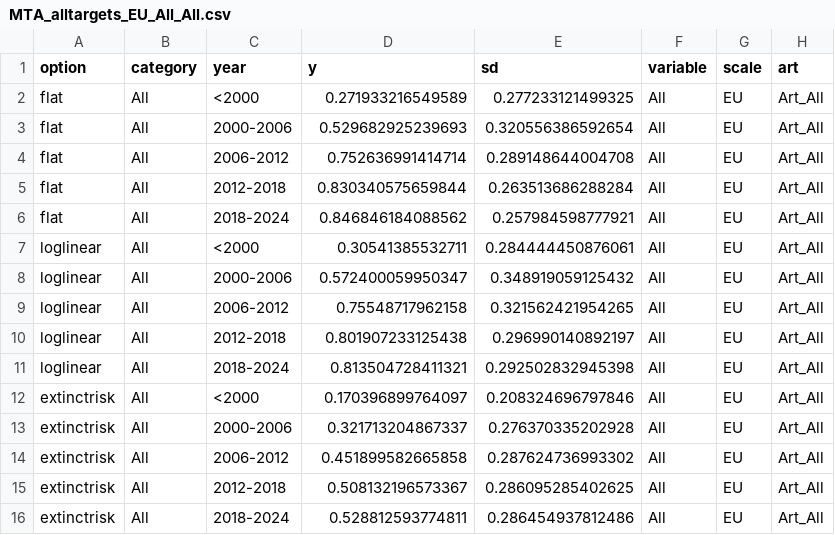
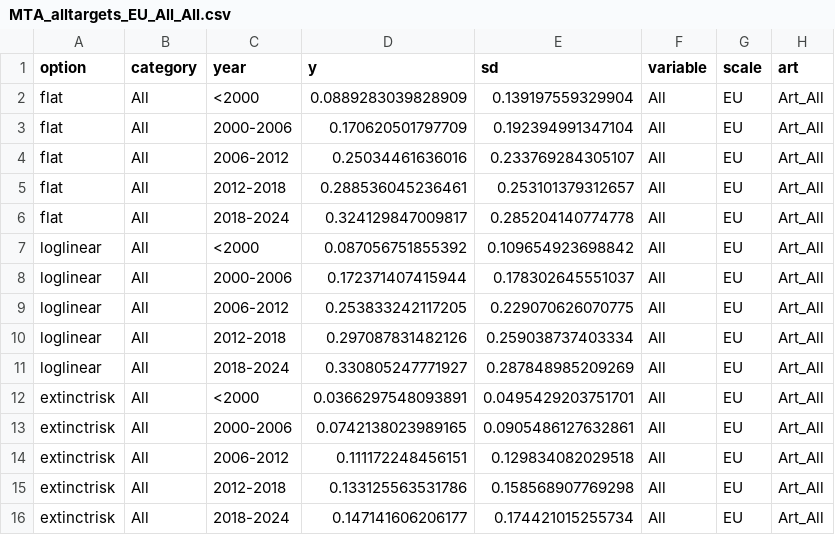
Before and after one commit to Martin-Jung/EUMTA, a CSV file: export/MTA_alltargets_EU_All_All.csv, drawn as a sheet.

```diff
--- a/export/MTA_alltargets_EU_All_All.csv
+++ b/export/MTA_alltargets_EU_All_All.csv
@@ -1,16 +1,16 @@
 "option","category","year","y","sd","variable","scale","art"
-"flat","All","<2000",0.271933216549589,0.277233121499325,"All","EU","Art_All"
-"flat","All","2000-2006",0.529682925239693,0.320556386592654,"All","EU","Art_All"
-"flat","All","2006-2012",0.752636991414714,0.289148644004708,"All","EU","Art_All"
-"flat","All","2012-2018",0.830340575659844,0.263513686288284,"All","EU","Art_All"
-"flat","All","2018-2024",0.846846184088562,0.257984598777921,"All","EU","Art_All"
-"loglinear","All","<2000",0.30541385532711,0.284444450876061,"All","EU","Art_All"
-"loglinear","All","2000-2006",0.572400059950347,0.348919059125432,"All","EU","Art_All"
-"loglinear","All","2006-2012",0.75548717962158,0.321562421954265,"All","EU","Art_All"
-"loglinear","All","2012-2018",0.801907233125438,0.296990140892197,"All","EU","Art_All"
-"loglinear","All","2018-2024",0.813504728411321,0.292502832945398,"All","EU","Art_All"
-"extinctrisk","All","<2000",0.170396899764097,0.208324696797846,"All","EU","Art_All"
-"extinctrisk","All","2000-2006",0.321713204867337,0.276370335202928,"All","EU","Art_All"
-"extinctrisk","All","2006-2012",0.451899582665858,0.287624736993302,"All","EU","Art_All"
-"extinctrisk","All","2012-2018",0.508132196573367,0.286095285402625,"All","EU","Art_All"
-"extinctrisk","All","2018-2024",0.528812593774811,0.286454937812486,"All","EU","Art_All"
+"flat","All","<2000",0.0889283039828909,0.139197559329904,"All","EU","Art_All"
+"flat","All","2000-2006",0.170620501797709,0.192394991347104,"All","EU","Art_All"
+"flat","All","2006-2012",0.25034461636016,0.233769284305107,"All","EU","Art_All"
+"flat","All","2012-2018",0.288536045236461,0.253101379312657,"All","EU","Art_All"
+"flat","All","2018-2024",0.324129847009817,0.285204140774778,"All","EU","Art_All"
+"loglinear","All","<2000",0.087056751855392,0.109654923698842,"All","EU","Art_All"
+"loglinear","All","2000-2006",0.172371407415944,0.178302645551037,"All","EU","Art_All"
+"loglinear","All","2006-2012",0.253833242117205,0.229070626070775,"All","EU","Art_All"
+"loglinear","All","2012-2018",0.297087831482126,0.259038737403334,"All","EU","Art_All"
+"loglinear","All","2018-2024",0.330805247771927,0.287848985209269,"All","EU","Art_All"
+"extinctrisk","All","<2000",0.0366297548093891,0.0495429203751701,"All","EU","Art_All"
+"extinctrisk","All","2000-2006",0.0742138023989165,0.0905486127632861,"All","EU","Art_All"
+"extinctrisk","All","2006-2012",0.111172248456151,0.129834082029518,"All","EU","Art_All"
+"extinctrisk","All","2012-2018",0.133125563531786,0.158568907769298,"All","EU","Art_All"
+"extinctrisk","All","2018-2024",0.147141606206177,0.174421015255734,"All","EU","Art_All"
```
Also changed, not shown: export/MTA_alltargets_EU_Art12_species.csv, export/MTA_alltargets_EU_Art17_habitats.csv, 11 other files.
